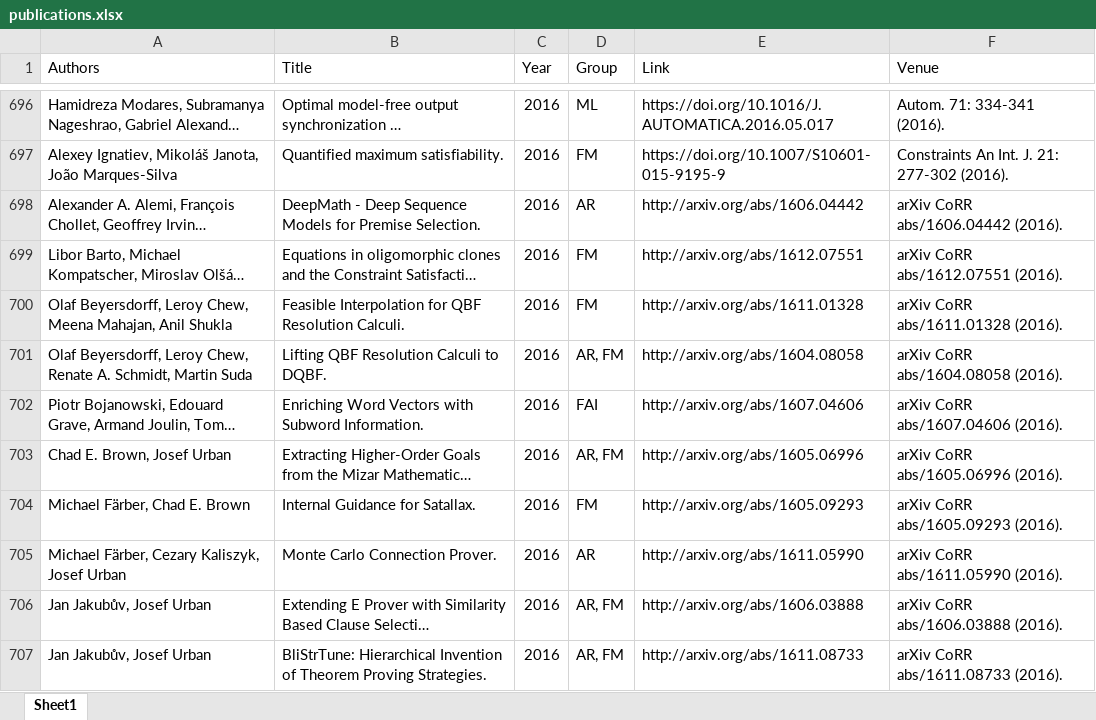
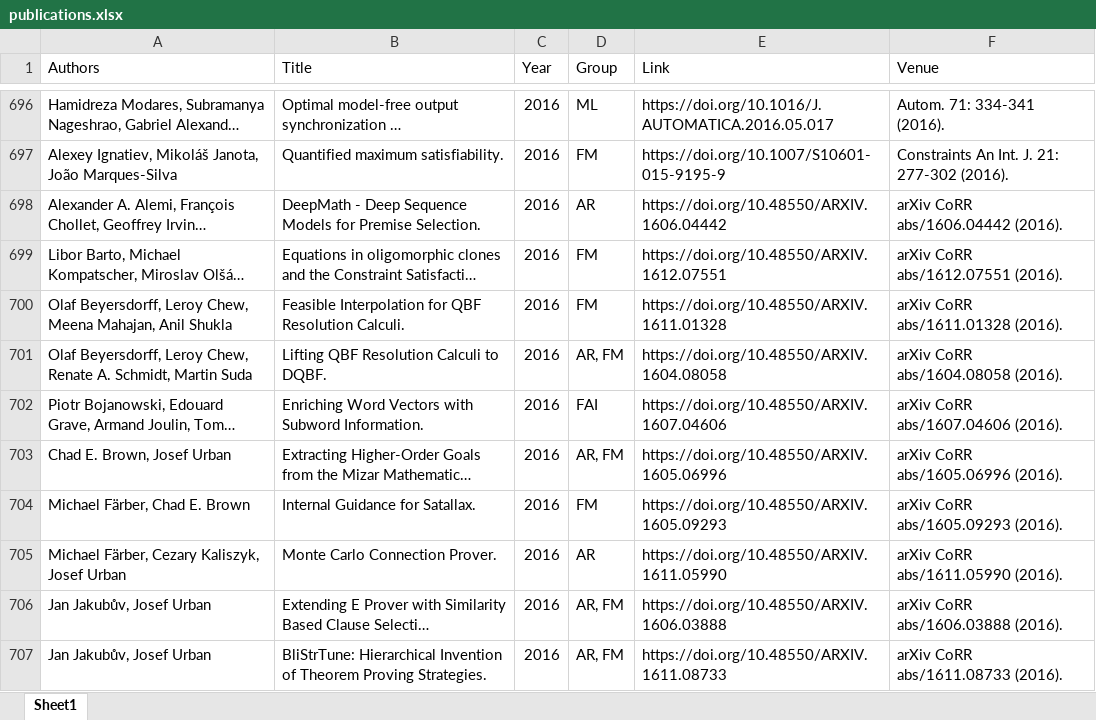
Before and after one commit to ai4reason/ai4reason.github.io, an Excel workbook: docs/download/publications.xlsx, sheet Sheet1, drawn as a sheet; only a part is shown, gaps mark what is left out; long unchanged cells end in …; values as stored, in another font and other column widths than the file's, no borders; the diff covers the shown part only; the diff names each change by its address in the sheet, - before the commit and + after, or states it on an @@ line.

```diff
--- a/docs/download/publications.xlsx (sheet Sheet1)
+++ b/docs/download/publications.xlsx (sheet Sheet1)
-E698 (Link): http://arxiv.org/abs/1606.04442
+E698 (Link): https://doi.org/10.48550/ARXIV.1606.04442
-E699 (Link): http://arxiv.org/abs/1612.07551
+E699 (Link): https://doi.org/10.48550/ARXIV.1612.07551
-E700 (Link): http://arxiv.org/abs/1611.01328
+E700 (Link): https://doi.org/10.48550/ARXIV.1611.01328
-E701 (Link): http://arxiv.org/abs/1604.08058
+E701 (Link): https://doi.org/10.48550/ARXIV.1604.08058
-E702 (Link): http://arxiv.org/abs/1607.04606
+E702 (Link): https://doi.org/10.48550/ARXIV.1607.04606
-E703 (Link): http://arxiv.org/abs/1605.06996
+E703 (Link): https://doi.org/10.48550/ARXIV.1605.06996
-E704 (Link): http://arxiv.org/abs/1605.09293
+E704 (Link): https://doi.org/10.48550/ARXIV.1605.09293
-E705 (Link): http://arxiv.org/abs/1611.05990
+E705 (Link): https://doi.org/10.48550/ARXIV.1611.05990
-E706 (Link): http://arxiv.org/abs/1606.03888
+E706 (Link): https://doi.org/10.48550/ARXIV.1606.03888
-E707 (Link): http://arxiv.org/abs/1611.08733
+E707 (Link): https://doi.org/10.48550/ARXIV.1611.08733
```
Also changed, not shown: 176 edited cells elsewhere in this sheet, 2 other files.
